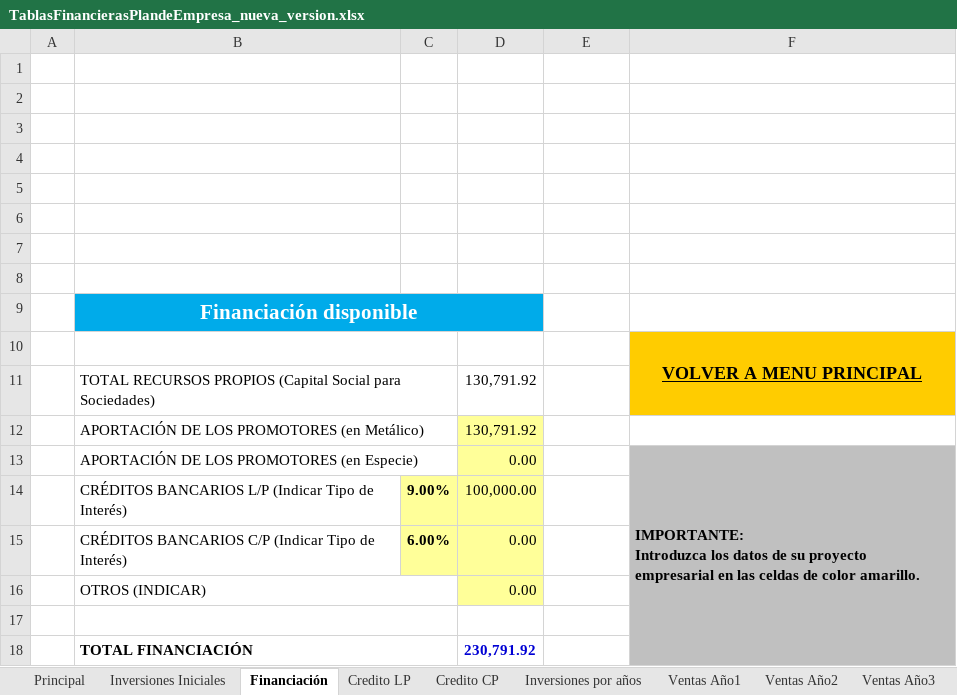
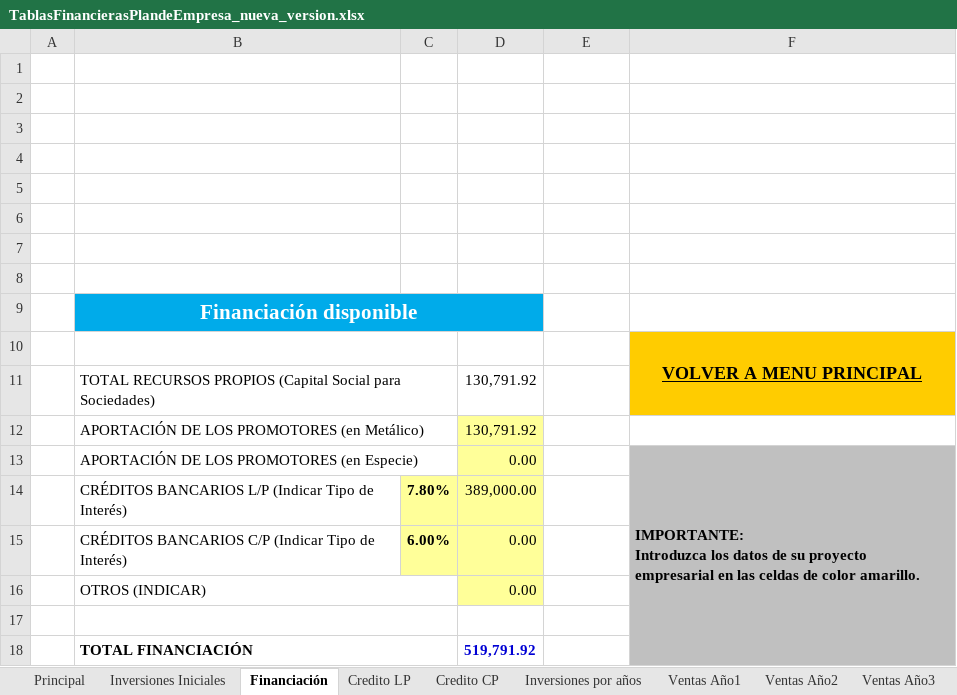
Before and after one commit to Gerard-Perujo/PlanDeEmpresa, an Excel workbook: Parte 3/TablasFinancierasPlandeEmpresa_nueva_version.xlsx, sheet Financiación, drawn as a sheet; values as stored, in another font and other column widths than the file's, no borders; removed rows and columns are numbered as before the commit, all else as after; the diff names each change by its address in the sheet, - before the commit and + after, or states it on an @@ line.

```diff
--- a/Parte 3/TablasFinancierasPlandeEmpresa_nueva_version.xlsx (sheet Financiación)
+++ b/Parte 3/TablasFinancierasPlandeEmpresa_nueva_version.xlsx (sheet Financiación)
-row 14:  | CRÉDITOS BANCARIOS L/P (Indicar Tipo de Interés) | 9.00% | 100,000.00
+row 14:  | CRÉDITOS BANCARIOS L/P (Indicar Tipo de Interés) | 7.80% | 389,000.00
-D18: 230,791.92
+D18: 519,791.92
```
Also changed, not shown: sheet Credito LP, sheet Aprovisionamientos, sheet Cuenta Tesorería, sheet Personal, sheet Cuenta de Pérdidas y Ganancias, sheet Gastos Explotación, 13 more sheets, formulas that keep their value, charts or pictures, 3 other files.
